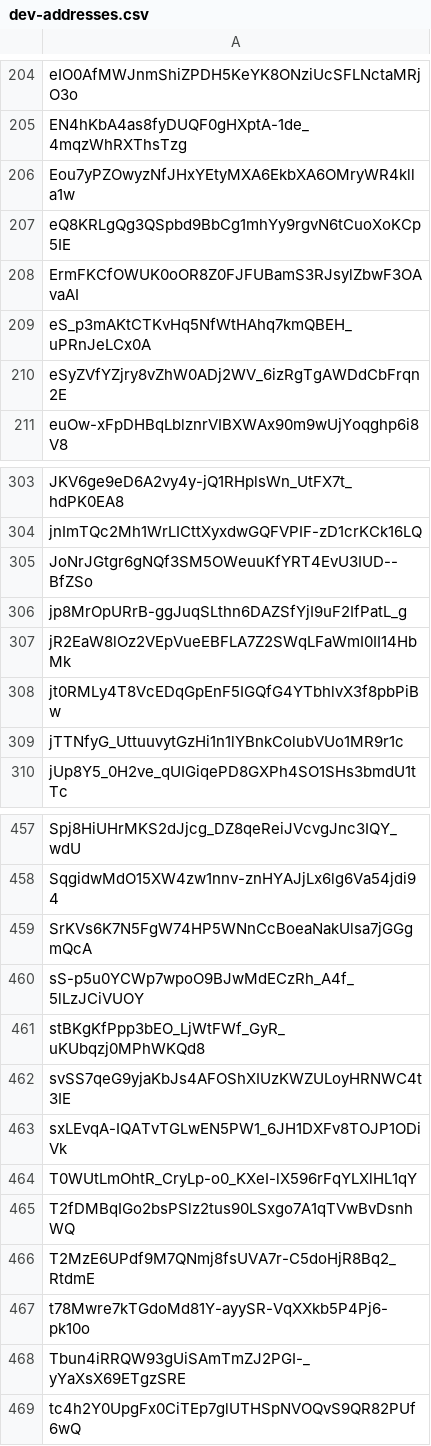
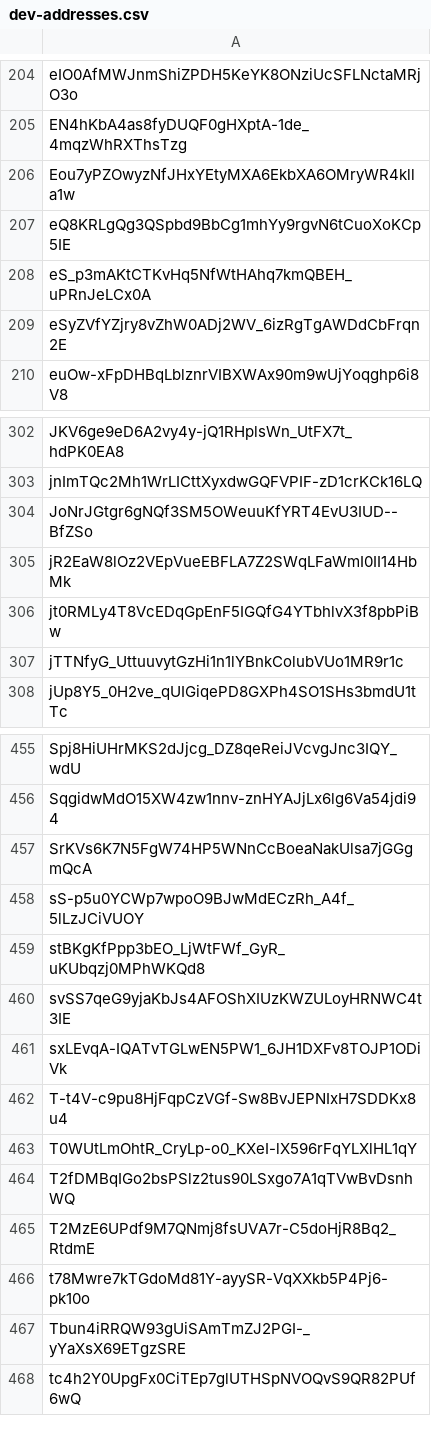
Before and after one commit to Jonny-Ringo/the_eye_of_AO, a CSV file: data/dev-addresses.csv, drawn as a sheet; only a part is shown, gaps mark what is left out.

Commit message:
📥 Updated developer address list

```diff
--- a/data/dev-addresses.csv
+++ b/data/dev-addresses.csv
@@ -207,3 +207,2 @@ Eou7yPZOwyzNfJHxYEtyMXA6EkbXA6OMryWR4klla1w
 eQ8KRLgQg3QSpbd9BbCg1mhYy9rgvN6tCuoXoKCp5IE
-ErmFKCfOWUK0oOR8Z0FJFUBamS3RJsylZbwF3OAvaAI
 eS_p3mAKtCTKvHq5NfWtHAhq7kmQBEH_uPRnJeLCx0A
@@ -305,3 +304,2 @@ jnImTQc2Mh1WrLICttXyxdwGQFVPIF-zD1crKCk16LQ
 JoNrJGtgr6gNQf3SM5OWeuuKfYRT4EvU3IUD--BfZSo
-jp8MrOpURrB-ggJuqSLthn6DAZSfYjI9uF2IfPatL_g
 jR2EaW8lOz2VEpVueEBFLA7Z2SWqLFaWmI0II14HbMk
@@ -463,2 +461,3 @@ svSS7qeG9yjaKbJs4AFOShXIUzKWZULoyHRNWC4t3IE
 sxLEvqA-IQATvTGLwEN5PW1_6JH1DXFv8TOJP1ODiVk
+T-t4V-c9pu8HjFqpCzVGf-Sw8BvJEPNIxH7SDDKx8u4
 T0WUtLmOhtR_CryLp-o0_KXeI-lX596rFqYLXlHL1qY
```
